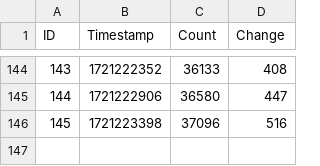
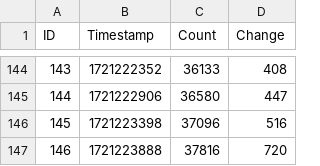
Before and after one commit to Active5850/tarkov_event_arms_race, a CSV file: prapor_count.csv, drawn as a sheet; only a part is shown, gaps mark what is left out; the diff names each change by its address in the sheet, - before the commit and + after, or states it on an @@ line.

Commit message:
Update data 2024-07-18T01:44:50.365043

```diff
--- a/prapor_count.csv
+++ b/prapor_count.csv
+row 147: 146 | 1721223888 | 37816 | 720
```
